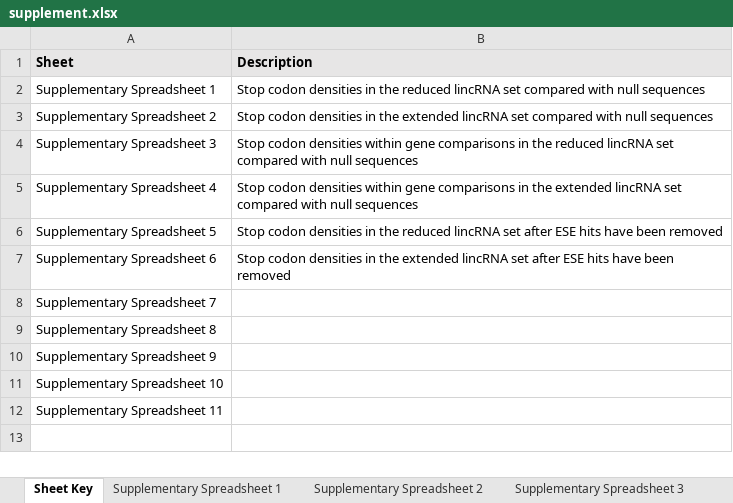
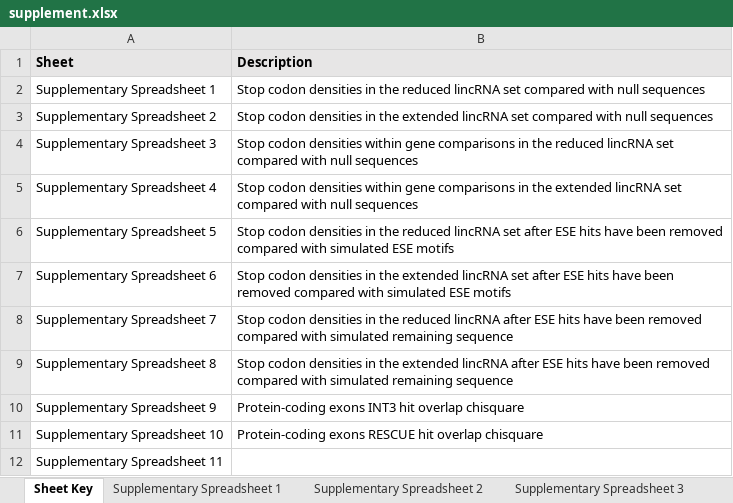
Before and after one commit to la466/lincrna_stops_repo, an Excel workbook: supplement.xlsx, sheet Sheet Key, drawn as a sheet; values as stored, in another font and other column widths than the file's, no borders; the diff names each change by its address in the sheet, - before the commit and + after, or states it on an @@ line.

```diff
--- a/supplement.xlsx (sheet Sheet Key)
+++ b/supplement.xlsx (sheet Sheet Key)
-B6 (Description): …been removed
+B6 (Description): …been removed compared with simulated ESE motifs
-B7 (Description): …been removed
+B7 (Description): …been removed compared with simulated ESE motifs
-B8 (Description): (empty)
+B8 (Description): Stop codon densities in the reduced lincRNA after ESE hits have been removed compared with simulated remaining sequence
-B9 (Description): (empty)
+B9 (Description): Stop codon densities in the extended lincRNA after ESE hits have been removed compared with simulated remaining sequence
-B10 (Description): (empty)
+B10 (Description): Protein-coding exons INT3 hit overlap chisquare
-B11 (Description): (empty)
+B11 (Description): Protein-coding exons RESCUE hit overlap chisquare
```
Also changed, not shown: other sheet tabs, 1 other file.
